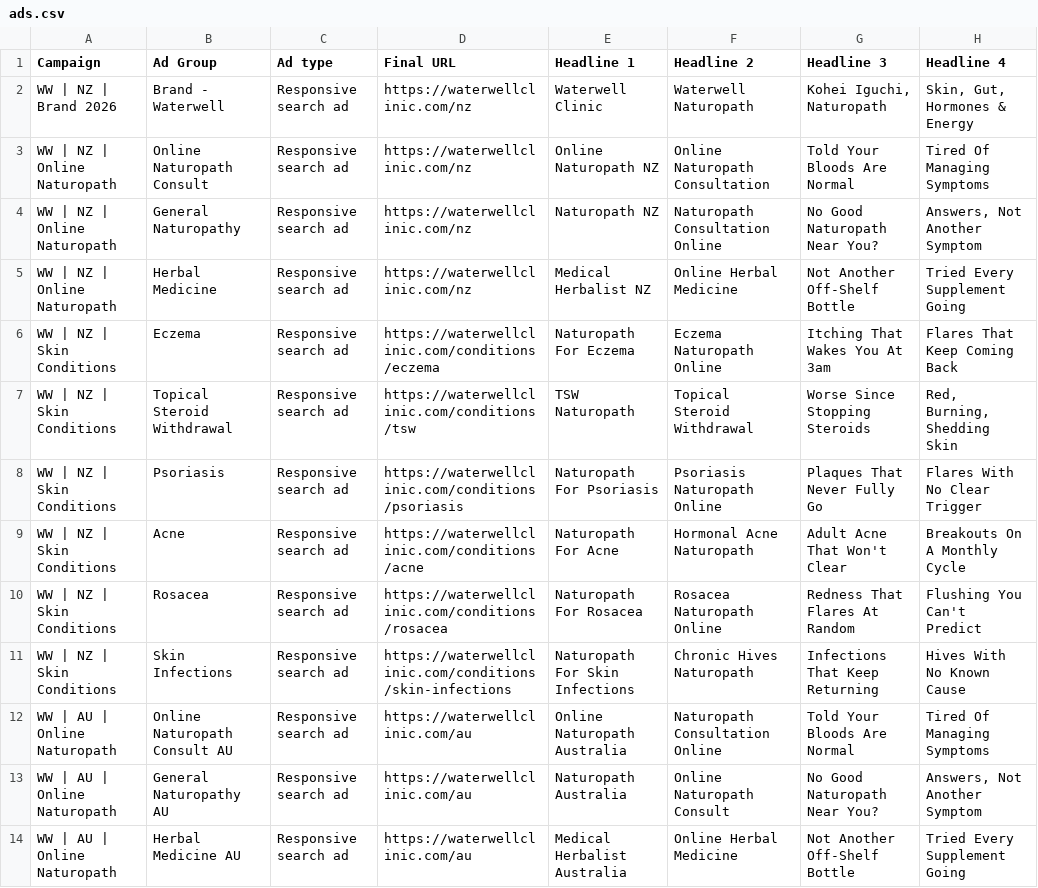
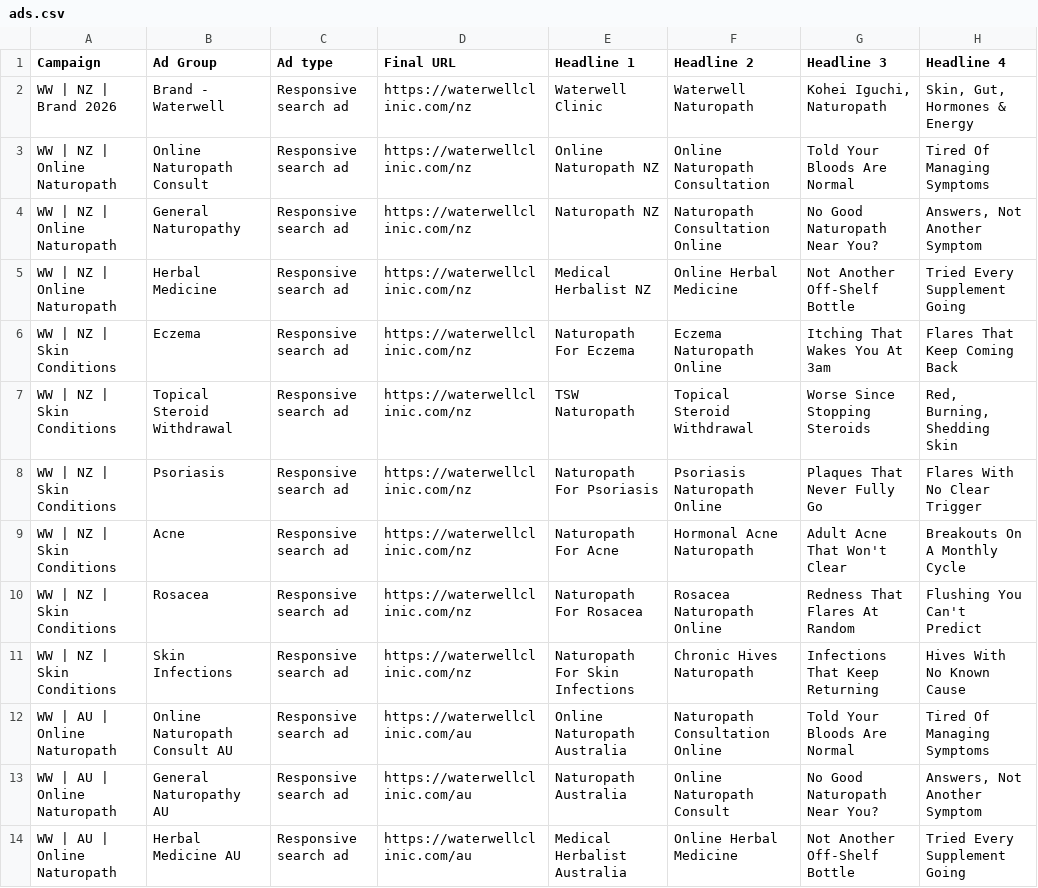
Before and after one commit to loganhempel/Waterwell-Web, a CSV file: gads-expand-2026-09-01/editor/ads.csv, drawn as a sheet; only a part is shown; the diff covers the shown part only; the diff names each change by its address in the sheet, - before the commit and + after, or states it on an @@ line.

```diff
--- a/gads-expand-2026-09-01/editor/ads.csv
+++ b/gads-expand-2026-09-01/editor/ads.csv
-D6 (Final URL): https://waterwellclinic.com/conditions/eczema
+D6 (Final URL): https://waterwellclinic.com/nz
-D7 (Final URL): https://waterwellclinic.com/conditions/tsw
+D7 (Final URL): https://waterwellclinic.com/nz
-D8 (Final URL): https://waterwellclinic.com/conditions/psoriasis
+D8 (Final URL): https://waterwellclinic.com/nz
-D9 (Final URL): https://waterwellclinic.com/conditions/acne
+D9 (Final URL): https://waterwellclinic.com/nz
-D10 (Final URL): https://waterwellclinic.com/conditions/rosacea
+D10 (Final URL): https://waterwellclinic.com/nz
-D11 (Final URL): https://waterwellclinic.com/conditions/skin-infections
+D11 (Final URL): https://waterwellclinic.com/nz
```
Also changed, not shown: 6 edited cells elsewhere in this file, gads-expand-2026-09-01/Waterwell-AU-2026-09-01.csv, gads-expand-2026-09-01/Waterwell-NZ-2026-09-01.csv, 4 other files.
